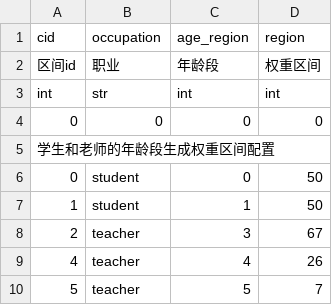
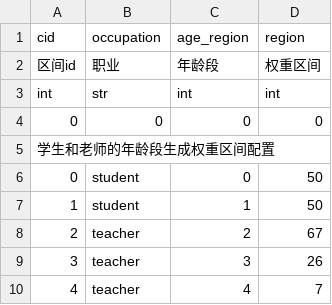
Before and after one commit to pokemonchw/dieloli, a CSV file: data/csv/OccupationAgeRegion.csv, drawn as a sheet.

```diff
--- a/data/csv/OccupationAgeRegion.csv
+++ b/data/csv/OccupationAgeRegion.csv
@@ -7,4 +7,4 @@ int,str,int,int
 1,student,1,50
-2,teacher,3,67
-4,teacher,4,26
-5,teacher,5,7
+2,teacher,2,67
+3,teacher,3,26
+4,teacher,4,7
```
Also changed, not shown: data/csv/OccupationBodyFatRegion.csv, data/csv/SexTem.csv, 12 other files.
